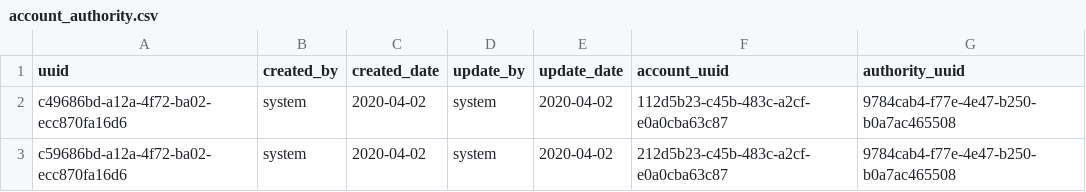
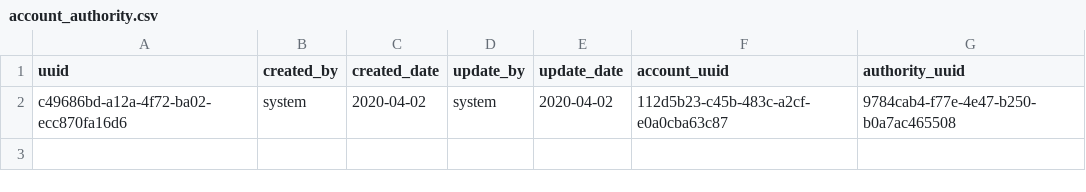
Before and after one commit to trandacky/CodeJava, a CSV file: UAA/src/main/resources/config/liquibase/data/account_authority.csv, drawn as a sheet.

```diff
--- a/UAA/src/main/resources/config/liquibase/data/account_authority.csv
+++ b/UAA/src/main/resources/config/liquibase/data/account_authority.csv
@@ -2,2 +2 @@ uuid;created_by;created_date;update_by;update_date;account_uuid;authority_uuid
 c49686bd-a12a-4f72-ba02-ecc870fa16d6;system;2020-04-02;system;2020-04-02;112d5b23-c45b-483c-a2cf-e0a0cba63c87;9784cab4-f77e-4e47-b250-b0a7ac465508
-c59686bd-a12a-4f72-ba02-ecc870fa16d6;system;2020-04-02;system;2020-04-02;212d5b23-c45b-483c-a2cf-e0a0cba63c87;9784cab4-f77e-4e47-b250-b0a7ac465508
```
Also changed, not shown: UAA/src/main/resources/config/liquibase/data/account.csv, UAA/src/main/resources/config/liquibase/data/authority.csv, 42 other files.
